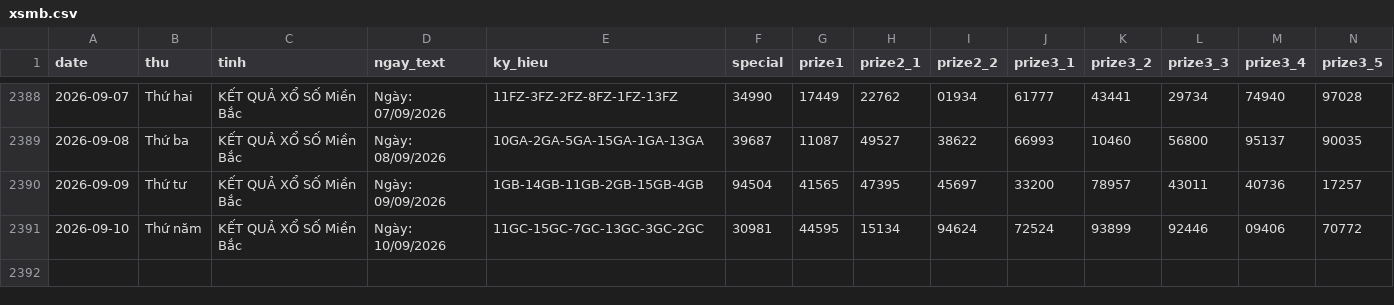
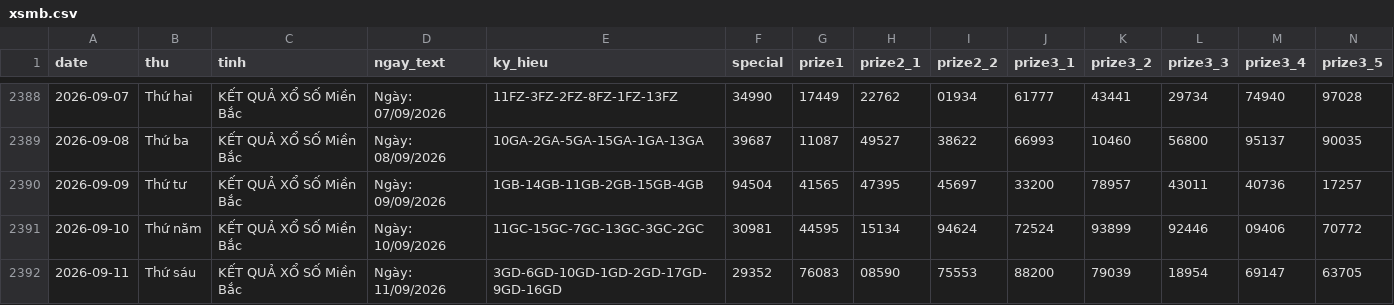
Before and after one commit to tuanseo5t-alt/xsmb-analysis, a CSV file: data/xsmb.csv, drawn as a sheet; only a part is shown, gaps mark what is left out; rows hold the shown columns only; the diff names each change by its address in the sheet, - before the commit and + after, or states it on an @@ line.

```diff
--- a/data/xsmb.csv
+++ b/data/xsmb.csv
+row 2392: 2026-09-11 | Thứ sáu | KẾT QUẢ XỔ SỐ Miền Bắc | Ngày: 11/09/2026 | 3GD-6GD-10GD-1GD-2GD-17GD-9GD-16GD | 29352 | 76083 | 08590 | 75553 | 88200 | 79039 | 18954 | 69147 | 63705
```
Also changed, not shown: data/xsmb-2-digits.csv, data/xsmb-sparse.csv, 14 other files.
